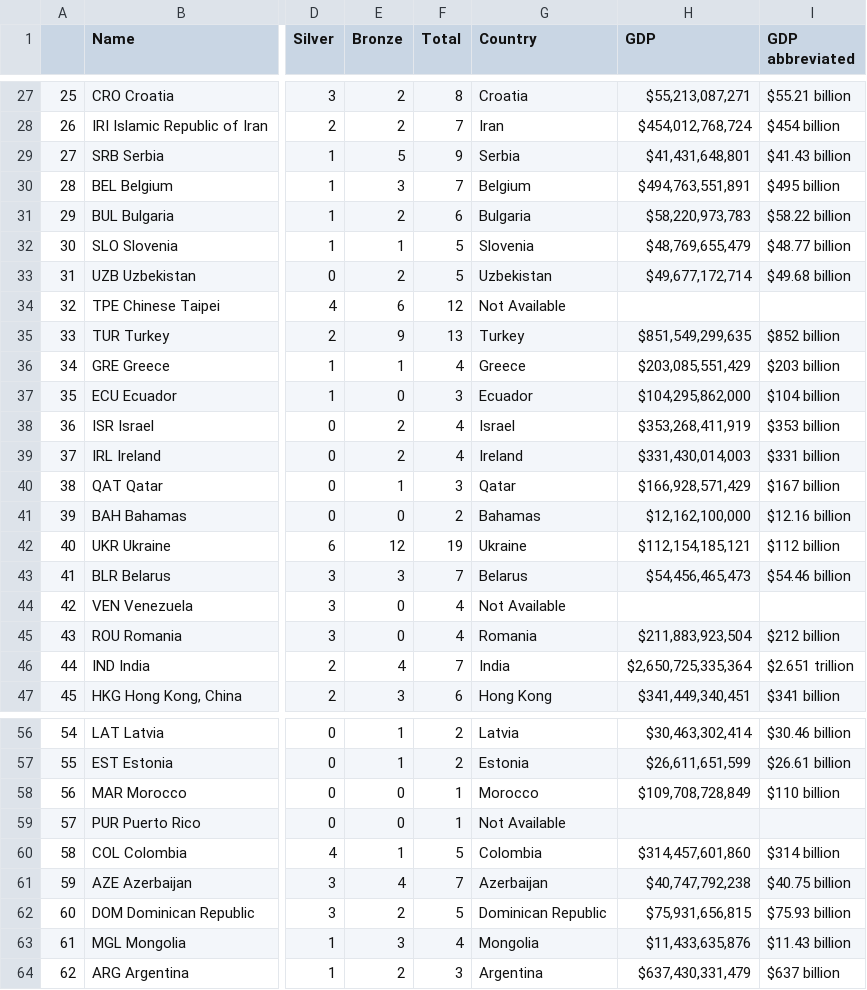
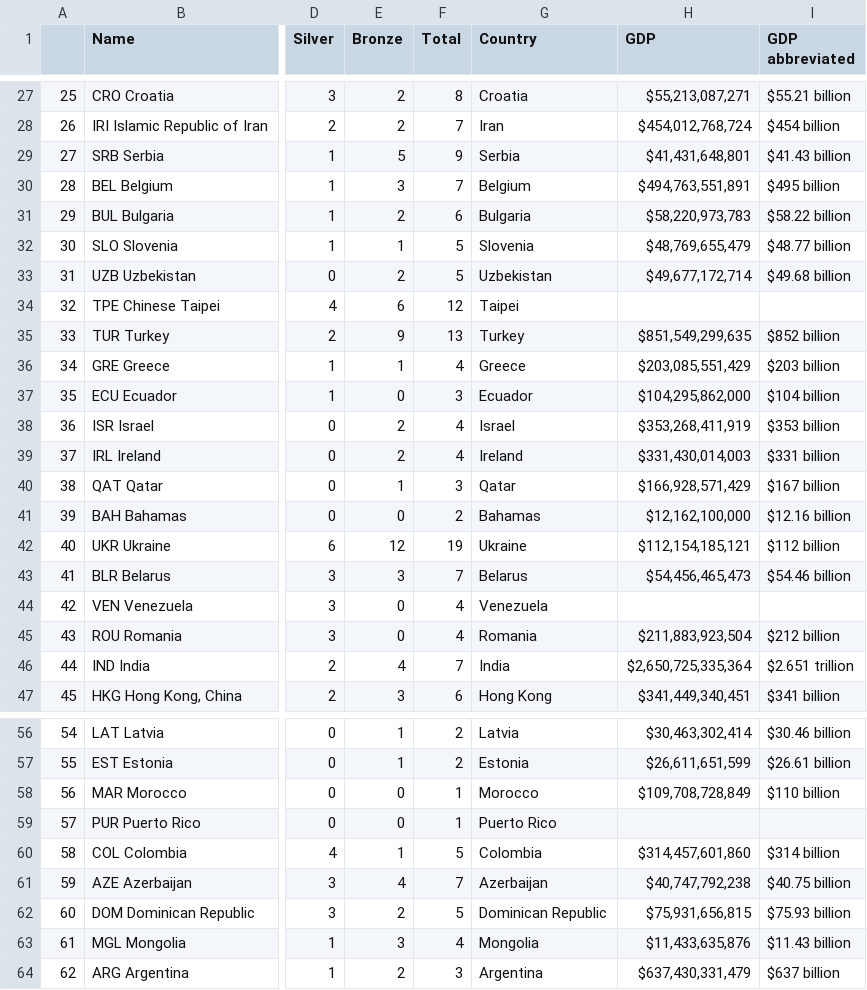
Before and after one commit to hyunsukr/DS5100-Final, a CSV file: data/final_olympic_cont.csv, drawn as a sheet; only a part is shown, gaps mark what is left out; the diff names each change by its address in the sheet, - before the commit and + after, or states it on an @@ line.

```diff
--- a/data/final_olympic_cont.csv
+++ b/data/final_olympic_cont.csv
-G34 (Country): Not Available
+G34 (Country): Taipei
-G44 (Country): Not Available
+G44 (Country): Venezuela
-G59 (Country): Not Available
+G59 (Country): Puerto Rico
```
Also changed, not shown: data/country_medal_gdp.csv, data/teams_country_gdp.csv, 5 other files.
